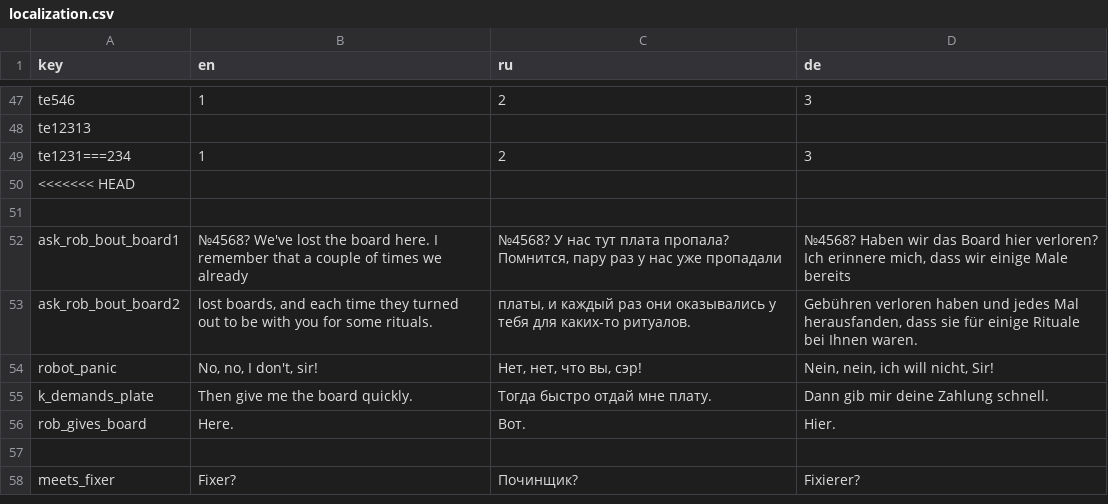
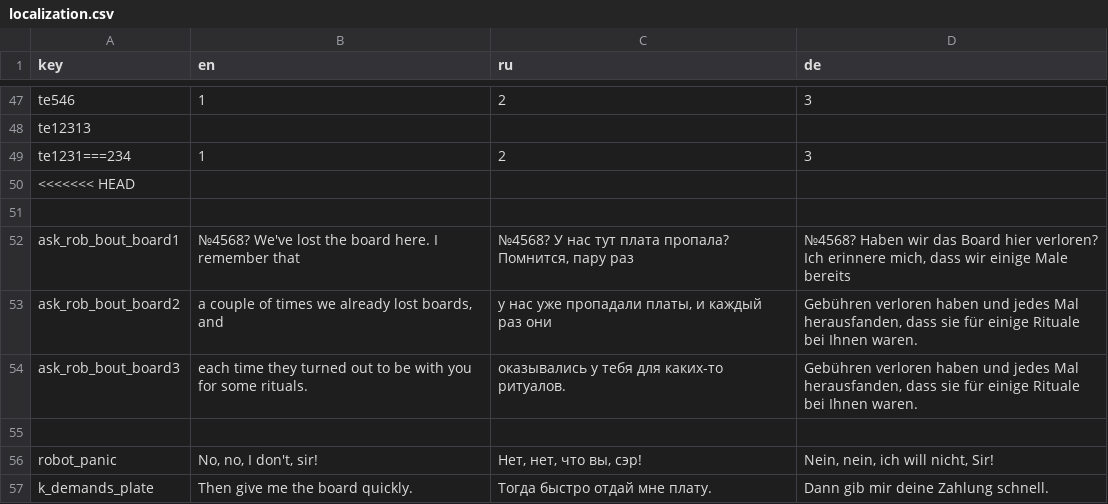
Before and after one commit to handlessdude/goslyadev, a CSV file: Assets/Resources/localization.csv, drawn as a sheet; only a part is shown, gaps mark what is left out; the shorter side is filled out with more unchanged rows; the diff covers the shown part only.

```diff
--- a/Assets/Resources/localization.csv
+++ b/Assets/Resources/localization.csv
@@ -52,4 +52,6 @@
 
-"ask_rob_bout_board1","№4568? We've lost the board here. I remember that a couple of times we already","№4568? У нас тут плата пропала? Помнится, пару раз у нас уже пропадали","№4568? Haben wir das Board hier verloren? Ich erinnere mich, dass wir einige Male bereits"
-"ask_rob_bout_board2","lost boards, and each time they turned out to be with you for some rituals. ","платы, и каждый раз они оказывались у тебя для каких-то ритуалов. ","Gebühren verloren haben und jedes Mal herausfanden, dass sie für einige Rituale bei Ihnen waren. "
+"ask_rob_bout_board1","№4568? We've lost the board here. I remember that","№4568? У нас тут плата пропала? Помнится, пару раз","№4568? Haben wir das Board hier verloren? Ich erinnere mich, dass wir einige Male bereits"
+"ask_rob_bout_board2","a couple of times we already lost boards, and","у нас уже пропадали платы, и каждый раз они","Gebühren verloren haben und jedes Mal herausfanden, dass sie für einige Rituale bei Ihnen waren. "
+"ask_rob_bout_board3","each time they turned out to be with you for some rituals. ","оказывались у тебя для каких-то ритуалов. ","Gebühren verloren haben und jedes Mal herausfanden, dass sie für einige Rituale bei Ihnen waren. "
+
 "robot_panic","No, no, I don't, sir! ","Нет, нет, что вы, сэр!","Nein, nein, ich will nicht, Sir! "
```
Also changed, not shown: 37 added rows and 15 edited cells elsewhere in this file, 1 other file.
